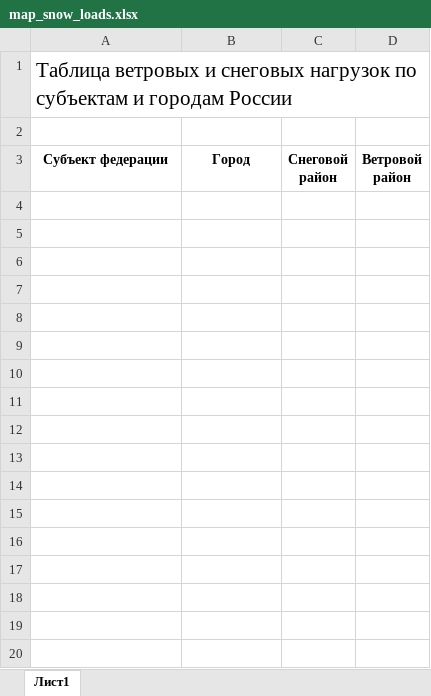
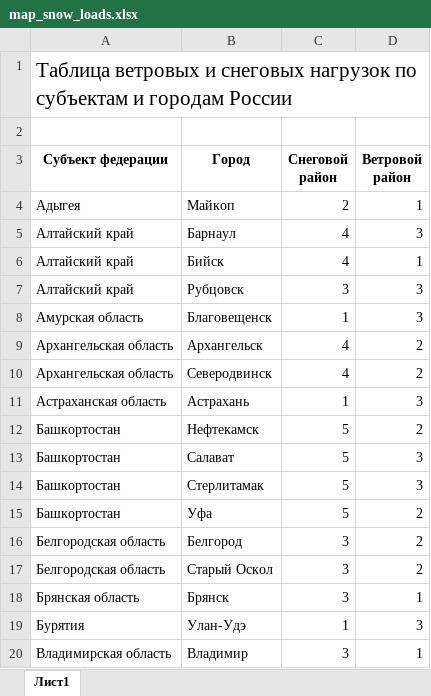
Before and after one commit to Alexsandr-Konovalov/mst-project, an Excel workbook: map_snow_loads.xlsx, sheet Лист1, drawn as a sheet; only a part is shown; values as stored, in another font and other column widths than the file's, no borders; the diff covers the shown part only; the diff names each change by its address in the sheet, - before the commit and + after, or states it on an @@ line.

Commit message:
Update map_snow_loads.xlsx

```diff
--- a/map_snow_loads.xlsx (sheet Лист1)
+++ b/map_snow_loads.xlsx (sheet Лист1)
+row 4: Адыгея | Майкоп | 2 | 1
+row 5: Алтайский край | Барнаул | 4 | 3
+row 6: Алтайский край | Бийск | 4 | 1
+row 7: Алтайский край | Рубцовск | 3 | 3
+row 8: Амурская область | Благовещенск | 1 | 3
+row 9: Архангельская область | Архангельск | 4 | 2
+row 10: Архангельская область | Северодвинск | 4 | 2
+row 11: Астраханская область | Астрахань | 1 | 3
+row 12: Башкортостан | Нефтекамск | 5 | 2
+row 13: Башкортостан | Салават | 5 | 3
+row 14: Башкортостан | Стерлитамак | 5 | 3
+row 15: Башкортостан | Уфа | 5 | 2
+row 16: Белгородская область | Белгород | 3 | 2
+row 17: Белгородская область | Старый Оскол | 3 | 2
+row 18: Брянская область | Брянск | 3 | 1
+row 19: Бурятия | Улан-Удэ | 1 | 3
+row 20: Владимирская область | Владимир | 3 | 1
```
Also changed, not shown: 138 added rows elsewhere in this sheet.
